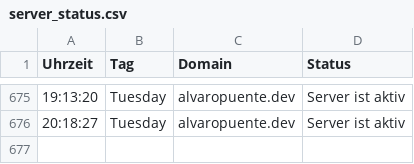
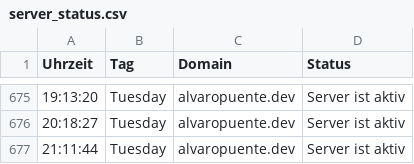
Before and after one commit to alvaropuentedev/server_status, a CSV file: server_status.csv, drawn as a sheet; only a part is shown, gaps mark what is left out; the diff names each change by its address in the sheet, - before the commit and + after, or states it on an @@ line.

```diff
--- a/server_status.csv
+++ b/server_status.csv
+row 677: 21:11:44 | Tuesday | alvaropuente.dev | Server ist aktiv
```
